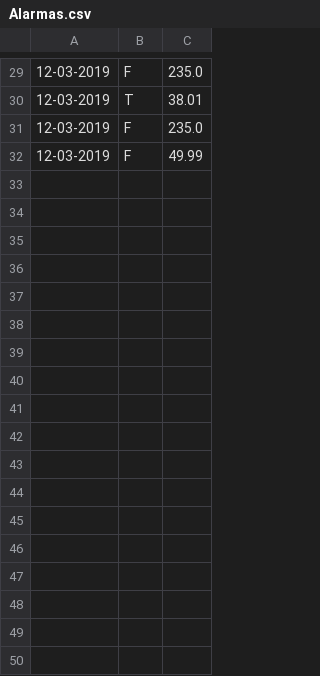
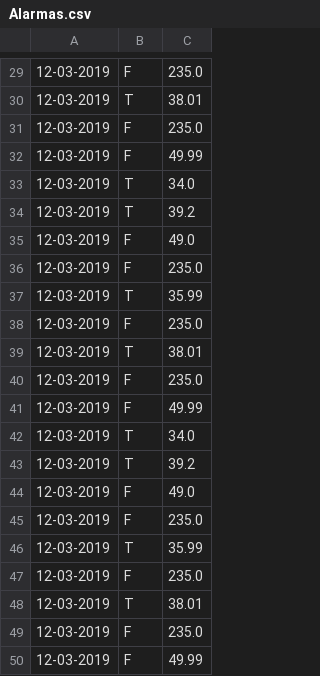
Before and after one commit to raquelvilas18/PruebasENSO, a CSV file: Enso-Pruebas/ficheros/281234567840/Alarmas.csv, drawn as a sheet; only a part is shown, gaps mark what is left out.

```diff
--- a/Enso-Pruebas/ficheros/281234567840/Alarmas.csv
+++ b/Enso-Pruebas/ficheros/281234567840/Alarmas.csv
@@ -32 +32,19 @@
 12-03-2019;F;49.99
+12-03-2019;T;34.0
+12-03-2019;T;39.2
+12-03-2019;F;49.0
+12-03-2019;F;235.0
+12-03-2019;T;35.99
+12-03-2019;F;235.0
+12-03-2019;T;38.01
+12-03-2019;F;235.0
+12-03-2019;F;49.99
+12-03-2019;T;34.0
+12-03-2019;T;39.2
+12-03-2019;F;49.0
+12-03-2019;F;235.0
+12-03-2019;T;35.99
+12-03-2019;F;235.0
+12-03-2019;T;38.01
+12-03-2019;F;235.0
+12-03-2019;F;49.99
```
Also changed, not shown: 14 other files.
